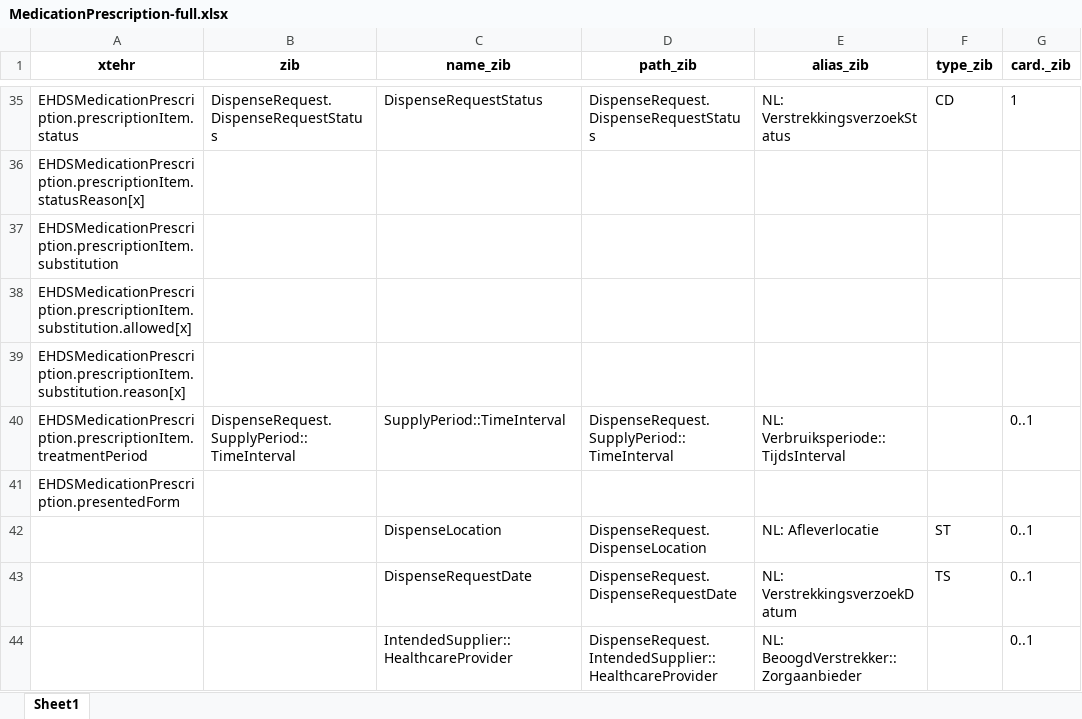
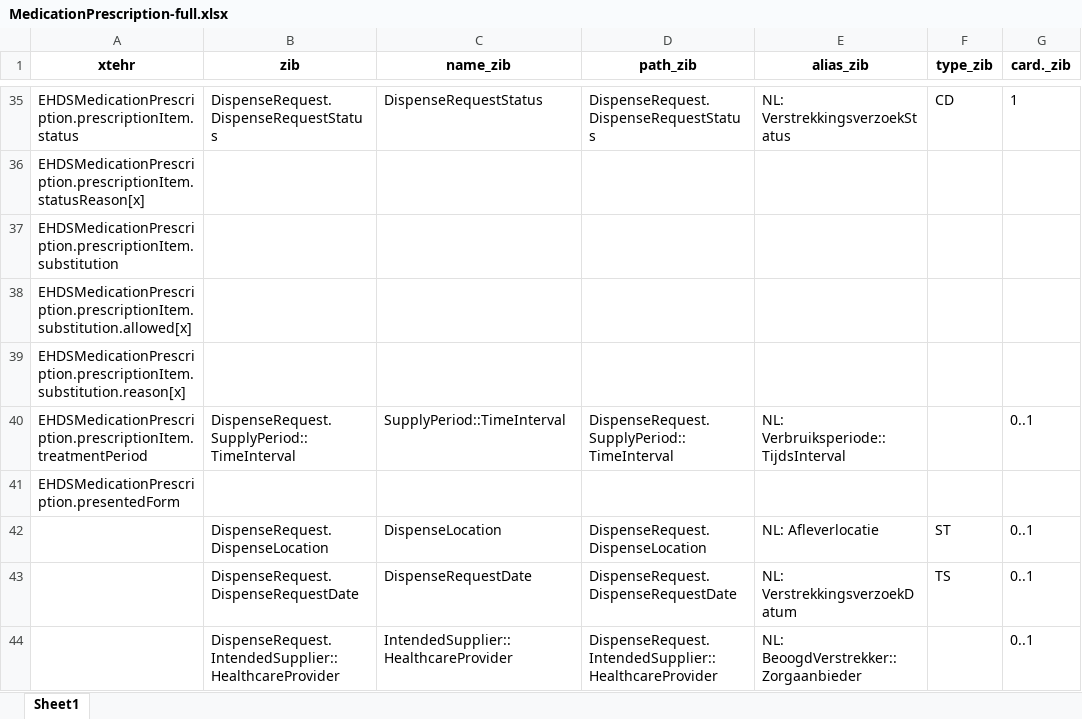
Before and after one commit to Nictiz/eu-nl-compared, an Excel workbook: maps/xtehr2zibs2024/MedicationPrescription-full.xlsx, sheet Sheet1, drawn as a sheet; only a part is shown, gaps mark what is left out; values as stored, in another font and other column widths than the file's, no borders; the diff names each change by its address in the sheet, - before the commit and + after, or states it on an @@ line.

```diff
--- a/maps/xtehr2zibs2024/MedicationPrescription-full.xlsx (sheet Sheet1)
+++ b/maps/xtehr2zibs2024/MedicationPrescription-full.xlsx (sheet Sheet1)
-B42 (zib): (empty)
+B42 (zib): DispenseRequest.DispenseLocation
-B43 (zib): (empty)
+B43 (zib): DispenseRequest.DispenseRequestDate
-B44 (zib): (empty)
+B44 (zib): DispenseRequest.IntendedSupplier::HealthcareProvider
```
Also changed, not shown: maps/MedicationPrescription.xlsx, 3 other files.
